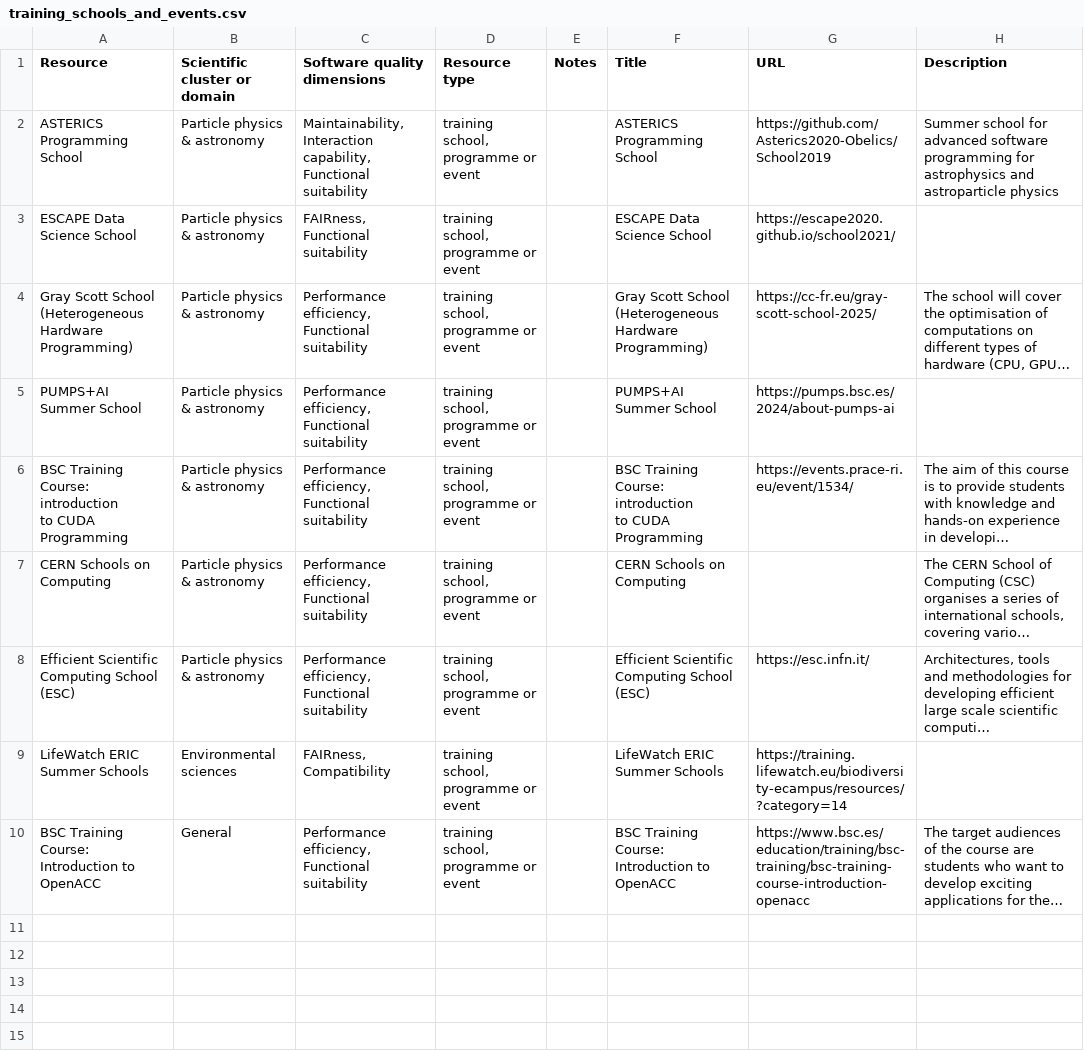
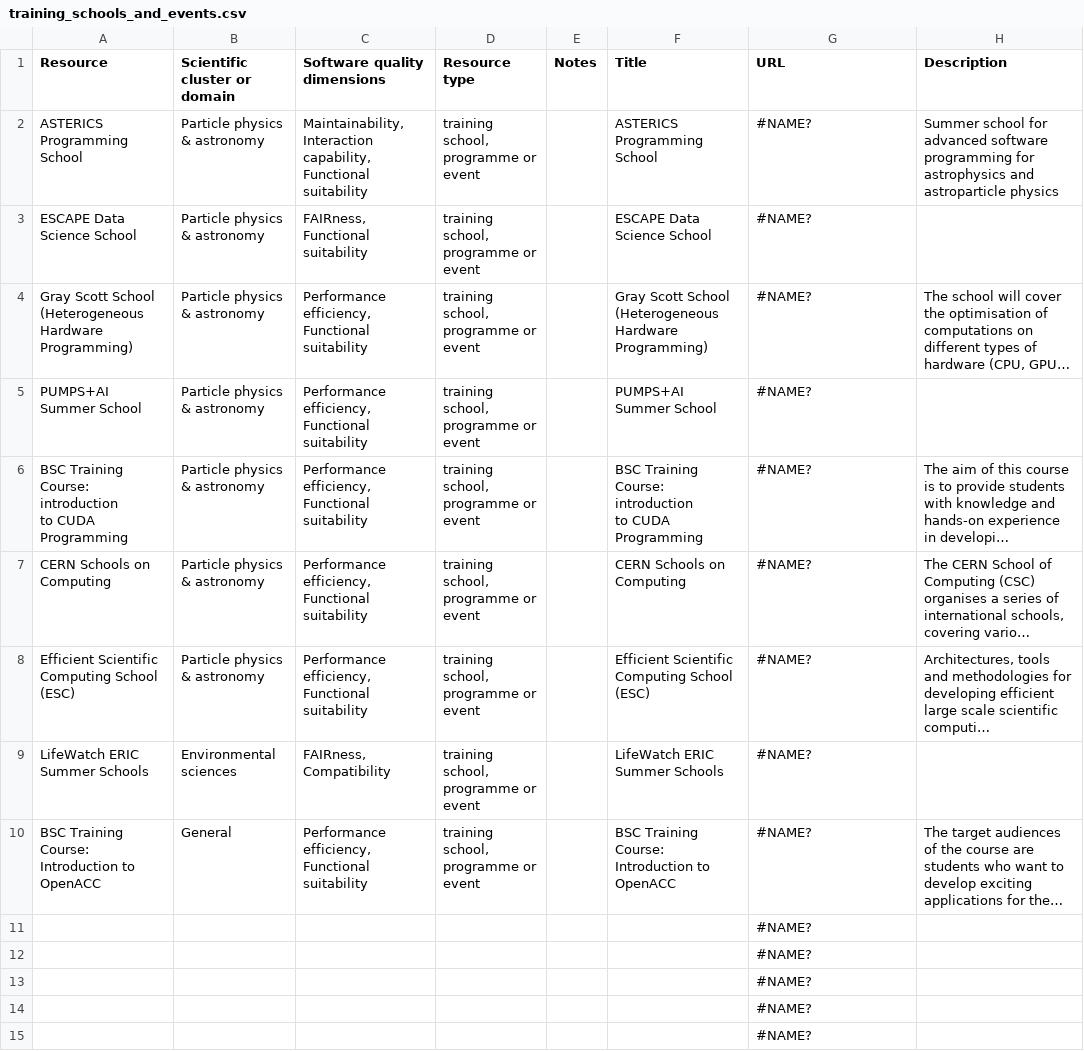
Before and after one commit to EVERSE-ResearchSoftware/training, a CSV file: csv/training_schools_and_events.csv, drawn as a sheet; only a part is shown; long unchanged cells end in …; the diff covers the shown part only; the diff names each change by its address in the sheet, - before the commit and + after, or states it on an @@ line.

```diff
--- a/csv/training_schools_and_events.csv
+++ b/csv/training_schools_and_events.csv
-G2 (URL): https://github.com/Asterics2020-Obelics/School2019
+G2 (URL): #NAME?
-G3 (URL): https://escape2020.github.io/school2021/
+G3 (URL): #NAME?
-G4 (URL): https://cc-fr.eu/gray-scott-school-2025/
+G4 (URL): #NAME?
-G5 (URL): https://pumps.bsc.es/2024/about-pumps-ai
+G5 (URL): #NAME?
-G6 (URL): https://events.prace-ri.eu/event/1534/
+G6 (URL): #NAME?
-G7 (URL): (empty)
+G7 (URL): #NAME?
-G8 (URL): https://esc.infn.it/
+G8 (URL): #NAME?
-G9 (URL): https://training.lifewatch.eu/biodiversity-ecampus/resources/?category=14
+G9 (URL): #NAME?
-G10 (URL): https://www.bsc.es/education/training/bsc-training/bsc-training-course-introduction-openacc
+G10 (URL): #NAME?
+row 11:  |  |  |  |  |  | #NAME?
+row 12:  |  |  |  |  |  | #NAME?
+row 13:  |  |  |  |  |  | #NAME?
+row 14:  |  |  |  |  |  | #NAME?
+row 15:  |  |  |  |  |  | #NAME?
```
Also changed, not shown: 39 added rows elsewhere in this file, csv/projects.csv, csv/reports_and_publications.csv, 2 other files.
